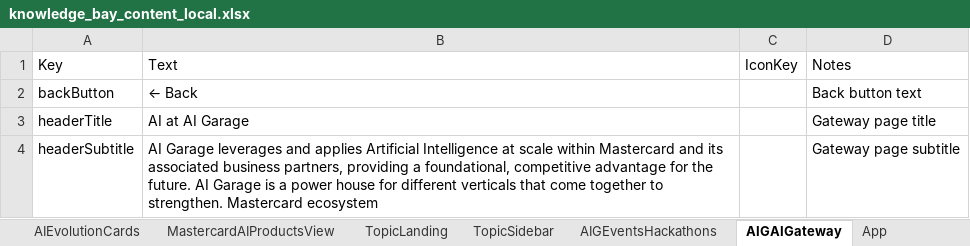
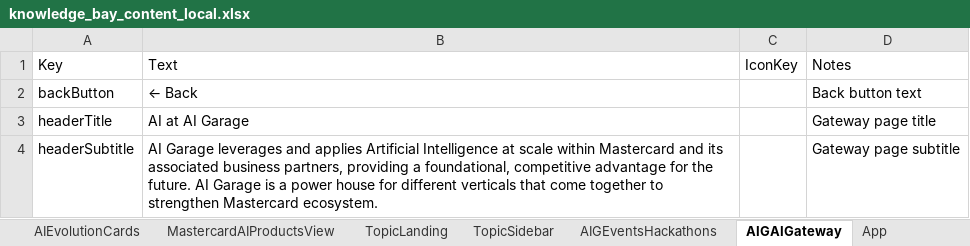
Before and after one commit to mastercard-aigarage/knowledge-bay, an Excel workbook: content/knowledge_bay_content_local.xlsx, sheet AIGAIGateway, drawn as a sheet; values as stored, in another font and other column widths than the file's, no borders; the diff names each change by its address in the sheet, - before the commit and + after, or states it on an @@ line.

```diff
--- a/content/knowledge_bay_content_local.xlsx (sheet AIGAIGateway)
+++ b/content/knowledge_bay_content_local.xlsx (sheet AIGAIGateway)
-B4: …together to strengthen. Mastercard ecosystem
+B4: …together to strengthen Mastercard ecosystem.
```
Also changed, not shown: 1 other file.
